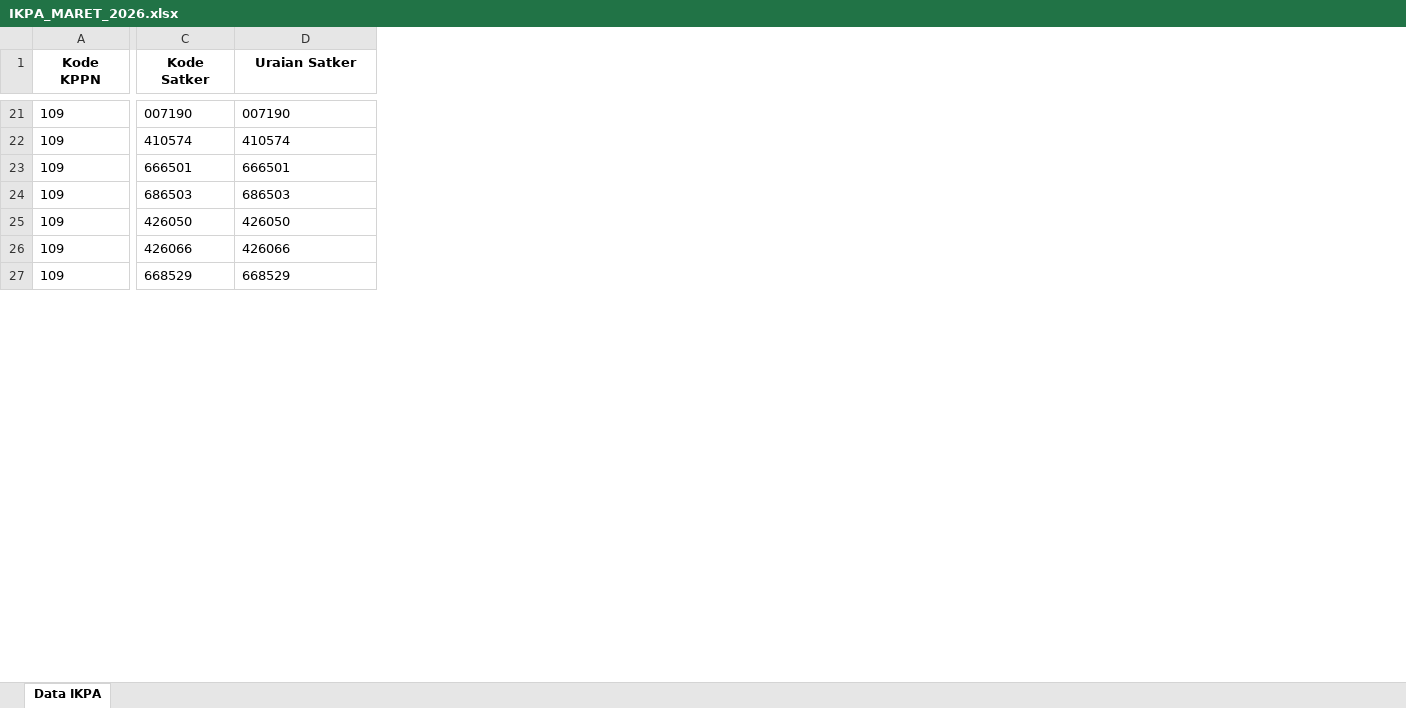
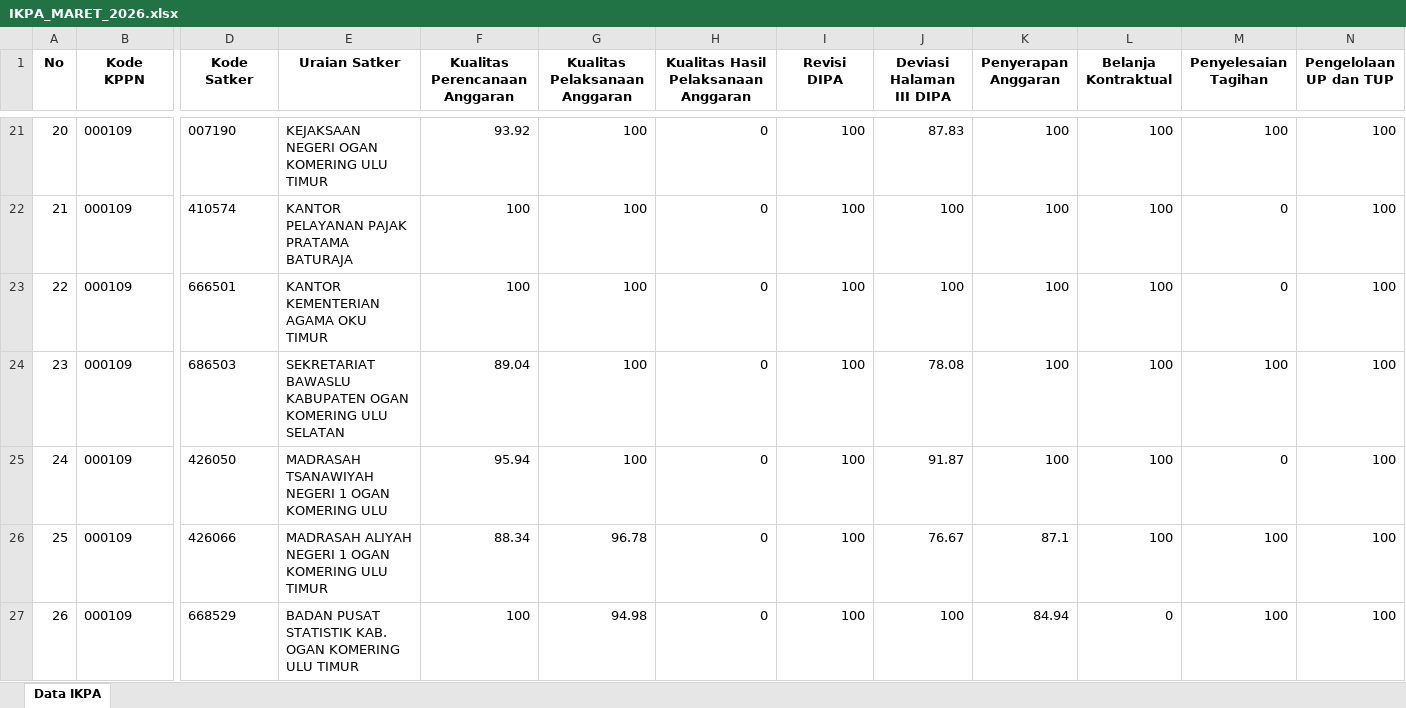
Before and after one commit to ameernoor/kinerjakeuangansatkerbta, an Excel workbook: data/IKPA_MARET_2026.xlsx, sheet Data IKPA, drawn as a sheet; only a part is shown, gaps mark what is left out; values as stored, in another font and other column widths than the file's, no borders; addresses are those after the commit; the diff covers the shown part only; the diff names each change by its address in the sheet, - before the commit and + after, or states it on an @@ line.

Commit message:
Update IKPA_MARET_2026.xlsx

```diff
--- a/data/IKPA_MARET_2026.xlsx (sheet Data IKPA)
+++ b/data/IKPA_MARET_2026.xlsx (sheet Data IKPA)
+column A (No), rows 21-27: 20 | 21 | 22 | 23 | 24 | 25 | 26
+column F (Kualitas Perencanaan Anggaran), rows 21-27: 93.92 | 100 | 100 | 89.04 | 95.94 | 88.34 | 100
+column G (Kualitas Pelaksanaan Anggaran), rows 21-27: 100 | 100 | 100 | 100 | 100 | 96.78 | 94.98
+column H, row 1: Kualitas Hasil Pelaksanaan Anggaran; rows 21-27: all 0
+column I (Revisi DIPA), rows 21-27: all 100
+column J (Deviasi Halaman III DIPA), rows 21-27: 87.83 | 100 | 100 | 78.08 | 91.87 | 76.67 | 100
+column K (Penyerapan Anggaran), rows 21-27: 100 | 100 | 100 | 100 | 100 | 87.1 | 84.94
+column L (Belanja Kontraktual), rows 21-27: 100 | 100 | 100 | 100 | 100 | 100 | 0
+column M (Penyelesaian Tagihan), rows 21-27: 100 | 0 | 0 | 100 | 0 | 100 | 100
+column N (Pengelolaan UP dan TUP), rows 21-27: all 100
-B21:B27 (Kode KPPN): 109
+B21:B27 (Kode KPPN): 000109
-E21 (Uraian Satker): 007190
+E21 (Uraian Satker): KEJAKSAAN NEGERI OGAN KOMERING ULU TIMUR
-E22 (Uraian Satker): 410574
+E22 (Uraian Satker): KANTOR PELAYANAN PAJAK PRATAMA BATURAJA
-E23 (Uraian Satker): 666501
+E23 (Uraian Satker): KANTOR KEMENTERIAN AGAMA OKU TIMUR
-E24 (Uraian Satker): 686503
+E24 (Uraian Satker): SEKRETARIAT BAWASLU KABUPATEN OGAN KOMERING ULU SELATAN
-E25 (Uraian Satker): 426050
+E25 (Uraian Satker): MADRASAH TSANAWIYAH NEGERI 1 OGAN KOMERING ULU
-E26 (Uraian Satker): 426066
+E26 (Uraian Satker): MADRASAH ALIYAH NEGERI 1 OGAN KOMERING ULU TIMUR
-E27 (Uraian Satker): 668529
+E27 (Uraian Satker): BADAN PUSAT STATISTIK KAB. OGAN KOMERING ULU TIMUR
```
Also changed, not shown: 4 added columns and 112 edited cells elsewhere in this sheet.
